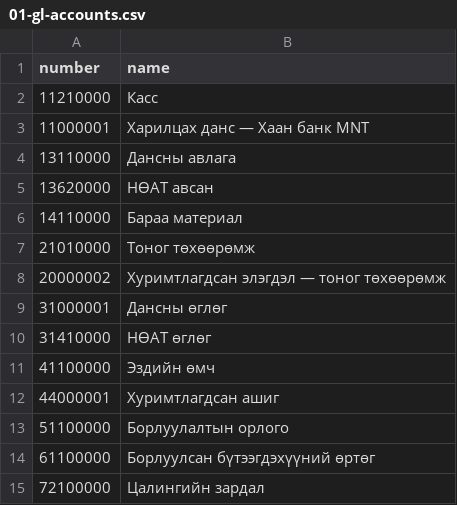
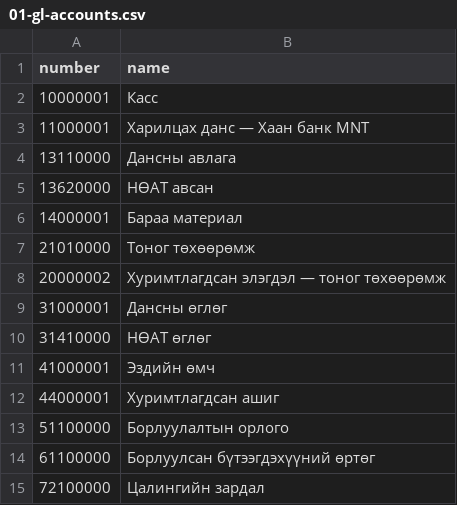
Before and after one commit to Tuguldur0107/entry-accounting, a CSV file: docs/deployment/master-data/01-gl-accounts.csv, drawn as a sheet.

```diff
--- a/docs/deployment/master-data/01-gl-accounts.csv
+++ b/docs/deployment/master-data/01-gl-accounts.csv
@@ -1,3 +1,3 @@
 number,name
-11210000,Касс
+10000001,Касс
 11000001,Харилцах данс — Хаан банк MNT
@@ -5,3 +5,3 @@ number,name
 13620000,НӨАТ авсан
-14110000,Бараа материал
+14000001,Бараа материал
 21010000,Тоног төхөөрөмж
@@ -10,3 +10,3 @@ number,name
 31410000,НӨАТ өглөг
-41100000,Эздийн өмч
+41000001,Эздийн өмч
 44000001,Хуримтлагдсан ашиг
```
Also changed, not shown: docs/deployment/master-data/05-cash-accounts.csv, docs/deployment/master-data/08-opening-balances.csv, 23 other files.
